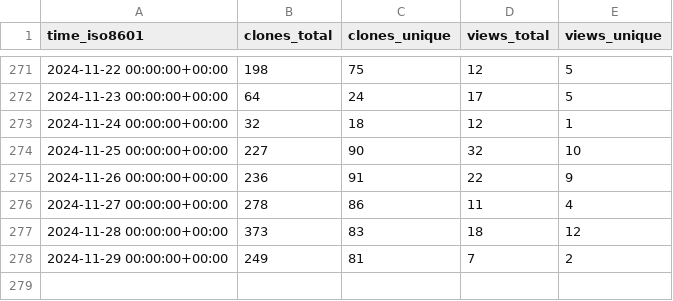
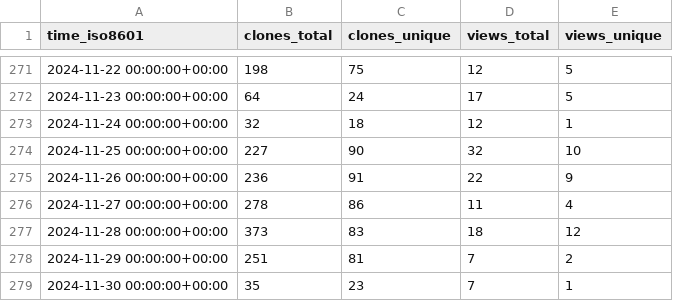
Before and after one commit to maplibre/repo-stats, a CSV file: maplibre/maplibre-gl-native-distribution/ghrs-data/views_clones_aggregate.csv, drawn as a sheet; only a part is shown, gaps mark what is left out.

```diff
--- a/maplibre/maplibre-gl-native-distribution/ghrs-data/views_clones_aggregate.csv
+++ b/maplibre/maplibre-gl-native-distribution/ghrs-data/views_clones_aggregate.csv
@@ -277,2 +277,3 @@ time_iso8601,clones_total,clones_unique,views_total,views_unique
 2024-11-28 00:00:00+00:00,373,83,18,12
-2024-11-29 00:00:00+00:00,249,81,7,2
+2024-11-29 00:00:00+00:00,251,81,7,2
+2024-11-30 00:00:00+00:00,35,23,7,1
```
Also changed, not shown: 1 other file.
